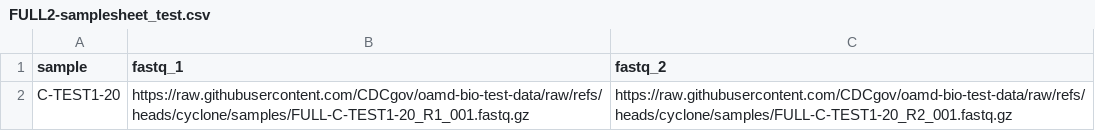
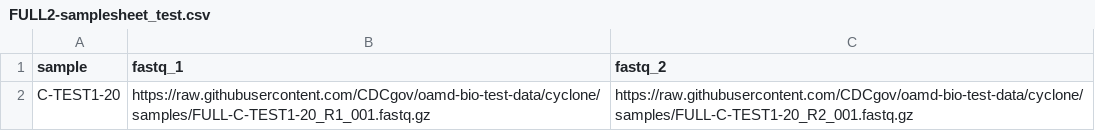
Before and after one commit to CDCgov/oamd-bio-test-data, a CSV file: samplesheet/FULL2-samplesheet_test.csv, drawn as a sheet.

Commit message:
modified the path to the test data in the samplesheet

```diff
--- a/samplesheet/FULL2-samplesheet_test.csv
+++ b/samplesheet/FULL2-samplesheet_test.csv
@@ -1,2 +1,2 @@
 sample,fastq_1,fastq_2
-C-TEST1-20,https://raw.githubusercontent.com/CDCgov/oamd-bio-test-data/raw/refs/heads/cyclone/samples/FULL-C-TEST1-20_R1_001.fastq.gz,https://raw.githubusercontent.com/CDCgov/oamd-bio-test-data/raw/refs/heads/cyclone/samples/FULL-C-TEST1-20_R2_001.fastq.gz
+C-TEST1-20,https://raw.githubusercontent.com/CDCgov/oamd-bio-test-data/cyclone/samples/FULL-C-TEST1-20_R1_001.fastq.gz,https://raw.githubusercontent.com/CDCgov/oamd-bio-test-data/cyclone/samples/FULL-C-TEST1-20_R2_001.fastq.gz
```
